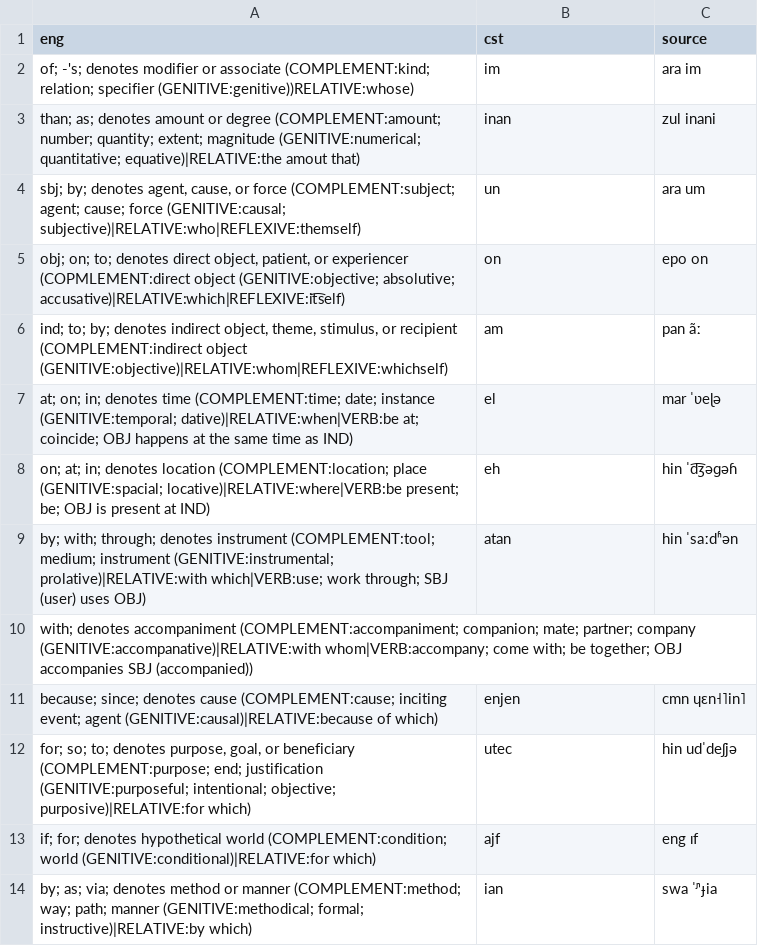
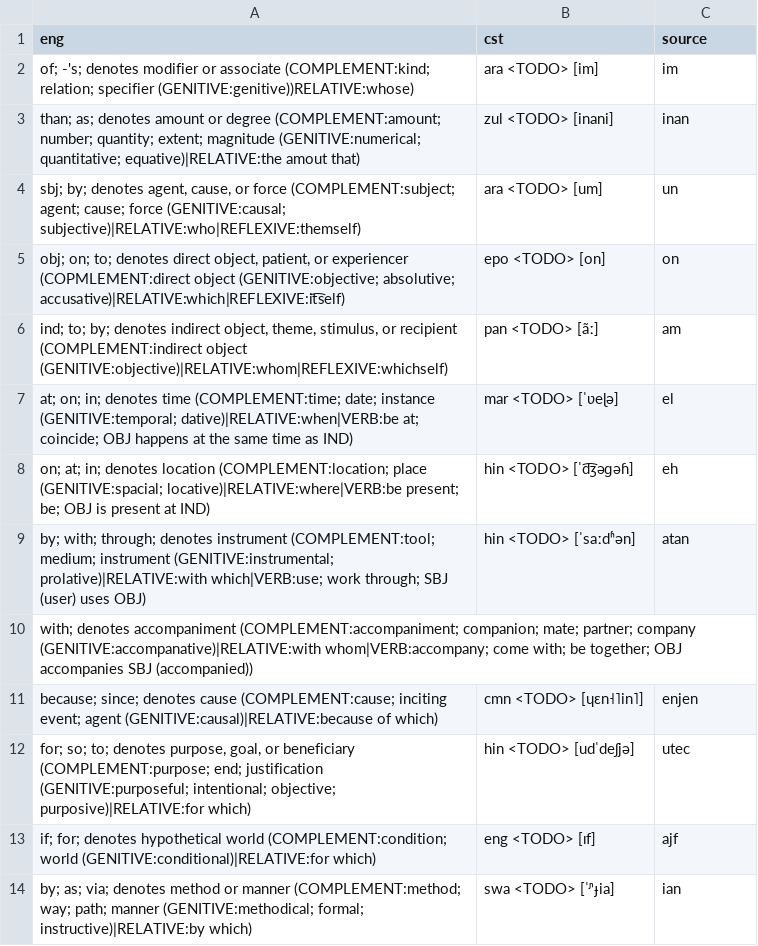
Before and after one commit to jkunimune/Djastiz, a CSV file: src/words/postposition.csv, drawn as a sheet.

```diff
--- a/src/words/postposition.csv
+++ b/src/words/postposition.csv
@@ -1,14 +1,14 @@
 eng,cst,source
-"of; -'s; denotes modifier or associate (COMPLEMENT:kind; relation; specifier (GENITIVE:genitive))RELATIVE:whose)",im,ara im
-"than; as; denotes amount or degree (COMPLEMENT:amount; number; quantity; extent; magnitude (GENITIVE:numerical; quantitative; equative)|RELATIVE:the amout that)",inan,zul inani
-"sbj; by; denotes agent, cause, or force (COMPLEMENT:subject; agent; cause; force (GENITIVE:causal; subjective)|RELATIVE:who|REFLEXIVE:themself)",un,ara um
-"obj; on; to; denotes direct object, patient, or experiencer (COPMLEMENT:direct object (GENITIVE:objective; absolutive; accusative)|RELATIVE:which|REFLEXIVE:it͡self)",on,epo on
-"ind; to; by; denotes indirect object, theme, stimulus, or recipient (COMPLEMENT:indirect object (GENITIVE:objective)|RELATIVE:whom|REFLEXIVE:whichself)",am,pan ãː
-"at; on; in; denotes time (COMPLEMENT:time; date; instance (GENITIVE:temporal; dative)|RELATIVE:when|VERB:be at; coincide; OBJ happens at the same time as IND)",el,mar ˈʋeɭə
-"on; at; in; denotes location (COMPLEMENT:location; place (GENITIVE:spacial; locative)|RELATIVE:where|VERB:be present; be; OBJ is present at IND)",eh,hin ˈd͡ʒəɡəɦ
-"by; with; through; denotes instrument (COMPLEMENT:tool; medium; instrument (GENITIVE:instrumental; prolative)|RELATIVE:with which|VERB:use; work through; SBJ (user) uses OBJ)",atan,hin ˈsaːdʱən
+"of; -'s; denotes modifier or associate (COMPLEMENT:kind; relation; specifier (GENITIVE:genitive))RELATIVE:whose)",ara <TODO> [im],im
+"than; as; denotes amount or degree (COMPLEMENT:amount; number; quantity; extent; magnitude (GENITIVE:numerical; quantitative; equative)|RELATIVE:the amout that)",zul <TODO> [inani],inan
+"sbj; by; denotes agent, cause, or force (COMPLEMENT:subject; agent; cause; force (GENITIVE:causal; subjective)|RELATIVE:who|REFLEXIVE:themself)",ara <TODO> [um],un
+"obj; on; to; denotes direct object, patient, or experiencer (COPMLEMENT:direct object (GENITIVE:objective; absolutive; accusative)|RELATIVE:which|REFLEXIVE:it͡self)",epo <TODO> [on],on
+"ind; to; by; denotes indirect object, theme, stimulus, or recipient (COMPLEMENT:indirect object (GENITIVE:objective)|RELATIVE:whom|REFLEXIVE:whichself)",pan <TODO> [ãː],am
+"at; on; in; denotes time (COMPLEMENT:time; date; instance (GENITIVE:temporal; dative)|RELATIVE:when|VERB:be at; coincide; OBJ happens at the same time as IND)",mar <TODO> [ˈʋeɭə],el
+"on; at; in; denotes location (COMPLEMENT:location; place (GENITIVE:spacial; locative)|RELATIVE:where|VERB:be present; be; OBJ is present at IND)",hin <TODO> [ˈd͡ʒəɡəɦ],eh
+"by; with; through; denotes instrument (COMPLEMENT:tool; medium; instrument (GENITIVE:instrumental; prolative)|RELATIVE:with which|VERB:use; work through; SBJ (user) uses OBJ)",hin <TODO> [ˈsaːdʱən],atan
 "with; denotes accompaniment (COMPLEMENT:accompaniment; companion; mate; partner; company (GENITIVE:accompanative)|RELATIVE:with whom|VERB:accompany; come with; be together; OBJ accompanies SBJ (accompanied))",,
-"because; since; denotes cause (COMPLEMENT:cause; inciting event; agent (GENITIVE:causal)|RELATIVE:because of which)",enjen,cmn ɥɛn˧˥in˥
-"for; so; to; denotes purpose, goal, or beneficiary (COMPLEMENT:purpose; end; justification (GENITIVE:purposeful; intentional; objective; purposive)|RELATIVE:for which)",utec,hin udˈdeʃjə
-"if; for; denotes hypothetical world (COMPLEMENT:condition; world (GENITIVE:conditional)|RELATIVE:for which)",ajf,eng ɪf
-"by; as; via; denotes method or manner (COMPLEMENT:method; way; path; manner (GENITIVE:methodical; formal; instructive)|RELATIVE:by which)",ian,swa ˈᶮɟia
+"because; since; denotes cause (COMPLEMENT:cause; inciting event; agent (GENITIVE:causal)|RELATIVE:because of which)",cmn <TODO> [ɥɛn˧˥in˥],enjen
+"for; so; to; denotes purpose, goal, or beneficiary (COMPLEMENT:purpose; end; justification (GENITIVE:purposeful; intentional; objective; purposive)|RELATIVE:for which)",hin <TODO> [udˈdeʃjə],utec
+"if; for; denotes hypothetical world (COMPLEMENT:condition; world (GENITIVE:conditional)|RELATIVE:for which)",eng <TODO> [ɪf],ajf
+"by; as; via; denotes method or manner (COMPLEMENT:method; way; path; manner (GENITIVE:methodical; formal; instructive)|RELATIVE:by which)",swa <TODO> [ˈᶮɟia],ian
```
Also changed, not shown: src/words/loanword.csv, src/words/noun.csv, 7 other files.
